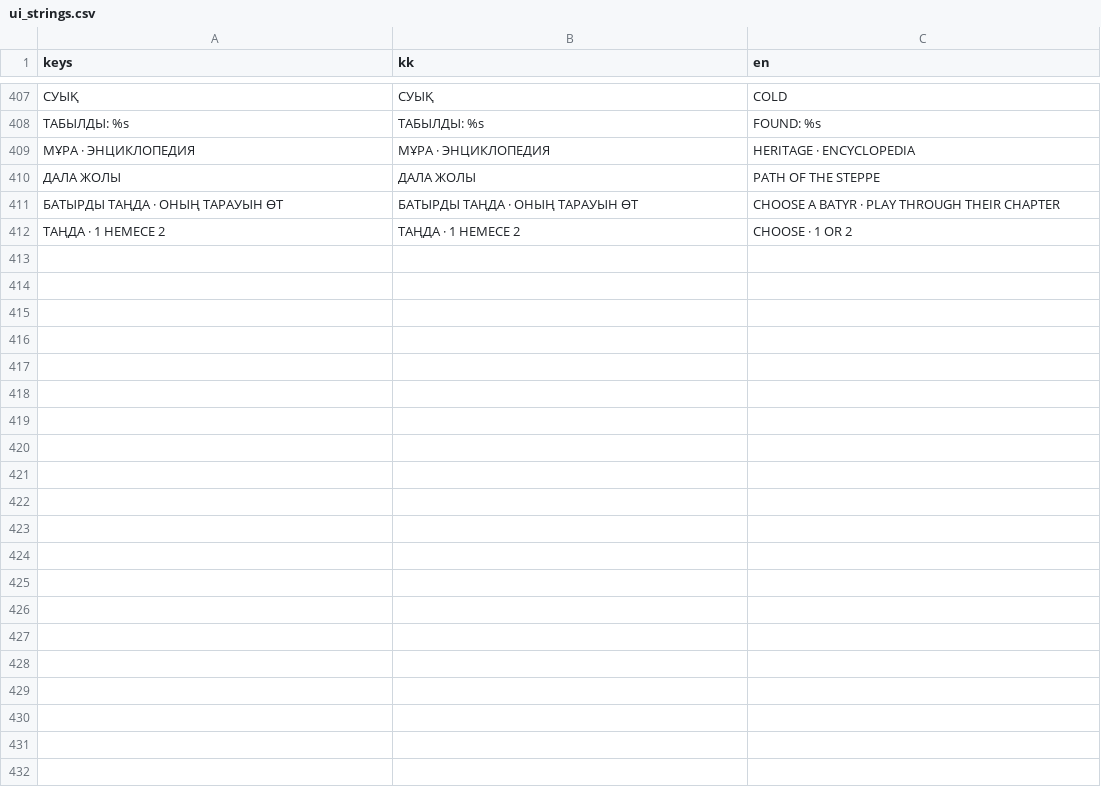
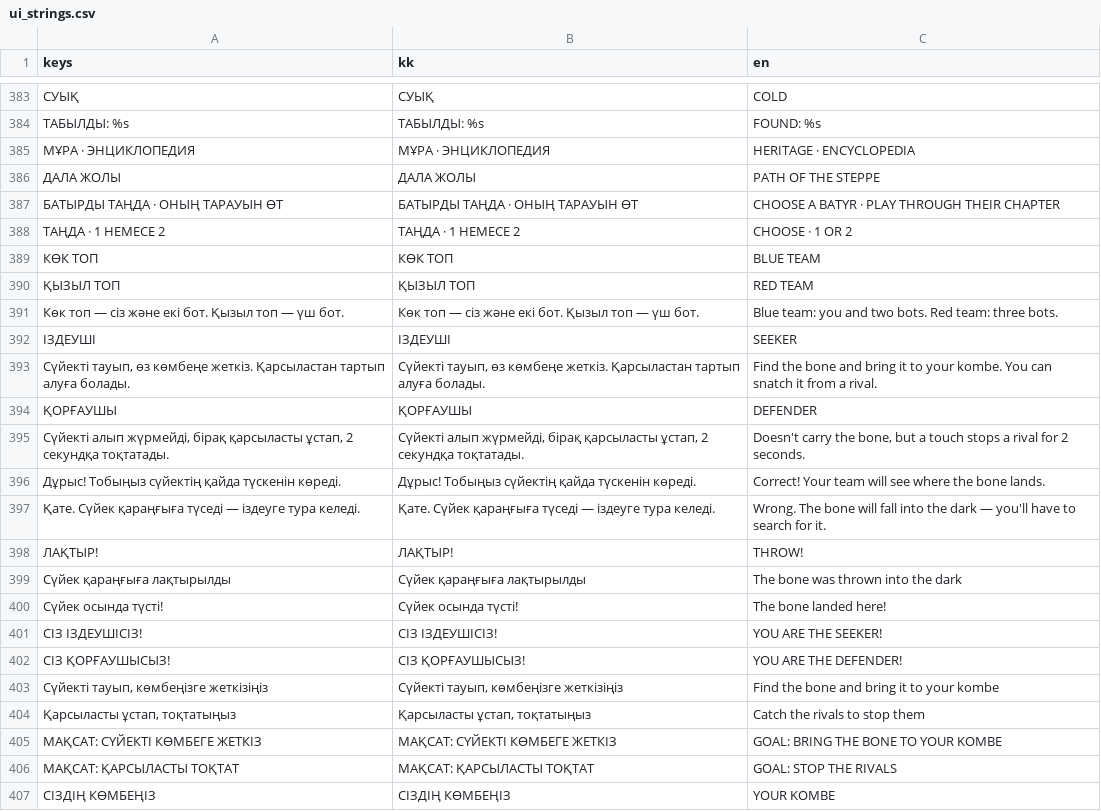
Before and after one commit to mmeirbek/sanlaq, a CSV file: assets/i18n/ui_strings.csv, drawn as a sheet; only a part is shown, gaps mark what is left out; the diff covers the shown part only; the diff names each change by its address in the sheet, - before the commit and + after, or states it on an @@ line.

```diff
--- a/assets/i18n/ui_strings.csv
+++ b/assets/i18n/ui_strings.csv
+row 389: КӨК ТОП | КӨК ТОП | BLUE TEAM
+row 390: ҚЫЗЫЛ ТОП | ҚЫЗЫЛ ТОП | RED TEAM
+row 391: Көк топ — сіз және екі бот. Қызыл топ — үш бот. | Көк топ — сіз және екі бот. Қызыл топ — үш бот. | Blue team: you and two bots. Red team: three bots.
+row 392: ІЗДЕУШІ | ІЗДЕУШІ | SEEKER
+row 393: Сүйекті тауып, өз көмбеңе жеткіз. Қарсыластан тартып алуға болады. | Сүйекті тауып, өз көмбеңе жеткіз. Қарсыластан тартып алуға болады. | Find the bone and bring it to your kombe. You can snatch it from a rival.
+row 394: ҚОРҒАУШЫ | ҚОРҒАУШЫ | DEFENDER
+row 395: Сүйекті алып жүрмейді, бірақ қарсыласты ұстап, 2 секундқа тоқтатады. | Сүйекті алып жүрмейді, бірақ қарсыласты ұстап, 2 секундқа тоқтатады. | Doesn't carry the bone, but a touch stops a rival for 2 seconds.
+row 396: Дұрыс! Тобыңыз сүйектің қайда түскенін көреді. | Дұрыс! Тобыңыз сүйектің қайда түскенін көреді. | Correct! Your team will see where the bone lands.
+row 397: Қате. Сүйек қараңғыға түседі — іздеуге тура келеді. | Қате. Сүйек қараңғыға түседі — іздеуге тура келеді. | Wrong. The bone will fall into the dark — you'll have to search for it.
+row 398: ЛАҚТЫР! | ЛАҚТЫР! | THROW!
+row 399: Сүйек қараңғыға лақтырылды | Сүйек қараңғыға лақтырылды | The bone was thrown into the dark
+row 400: Сүйек осында түсті! | Сүйек осында түсті! | The bone landed here!
+row 401: СІЗ ІЗДЕУШІСІЗ! | СІЗ ІЗДЕУШІСІЗ! | YOU ARE THE SEEKER!
+row 402: СІЗ ҚОРҒАУШЫСЫЗ! | СІЗ ҚОРҒАУШЫСЫЗ! | YOU ARE THE DEFENDER!
+row 403: Сүйекті тауып, көмбеңізге жеткізіңіз | Сүйекті тауып, көмбеңізге жеткізіңіз | Find the bone and bring it to your kombe
+row 404: Қарсыласты ұстап, тоқтатыңыз | Қарсыласты ұстап, тоқтатыңыз | Catch the rivals to stop them
+row 405: МАҚСАТ: СҮЙЕКТІ КӨМБЕГЕ ЖЕТКІЗ | МАҚСАТ: СҮЙЕКТІ КӨМБЕГЕ ЖЕТКІЗ | GOAL: BRING THE BONE TO YOUR KOMBE
+row 406: МАҚСАТ: ҚАРСЫЛАСТЫ ТОҚТАТ | МАҚСАТ: ҚАРСЫЛАСТЫ ТОҚТАТ | GOAL: STOP THE RIVALS
+row 407: СІЗДІҢ КӨМБЕҢІЗ | СІЗДІҢ КӨМБЕҢІЗ | YOUR KOMBE
```
Also changed, not shown: 19 added rows and 24 removed rows elsewhere in this file, 59 other files.
